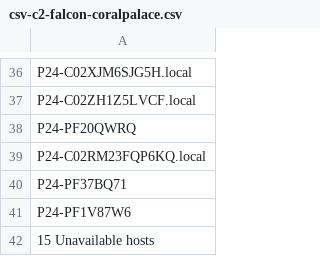
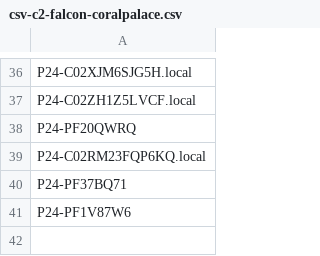
Before and after one commit to cisco-joe/Intel-CoralPalace, a CSV file: csv-c2-falcon-coralpalace.csv, drawn as a sheet; only a part is shown, gaps mark what is left out.

Commit message:
Update csv-c2-falcon-coralpalace.csv

```diff
--- a/csv-c2-falcon-coralpalace.csv
+++ b/csv-c2-falcon-coralpalace.csv
@@ -41,2 +41 @@ P24-PF37BQ71
 P24-PF1V87W6
-15 Unavailable hosts
```
